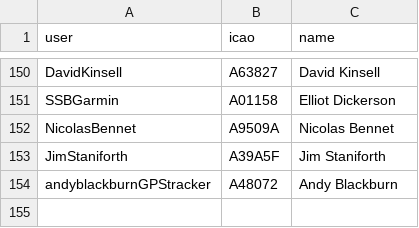
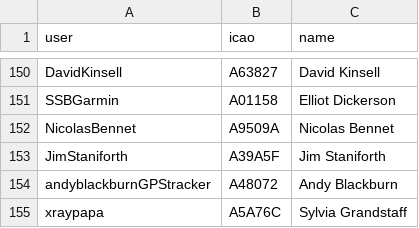
Before and after one commit to DavisChappins/InreachToOGN, a CSV file: Inreachuser.csv, drawn as a sheet; only a part is shown, gaps mark what is left out.

Commit message:
Update Inreachuser.csv

```diff
--- a/Inreachuser.csv
+++ b/Inreachuser.csv
@@ -154 +154,2 @@ JimStaniforth,A39A5F,Jim Staniforth
 andyblackburnGPStracker,A48072,Andy Blackburn
+xraypapa,A5A76C,Sylvia Grandstaff
```
